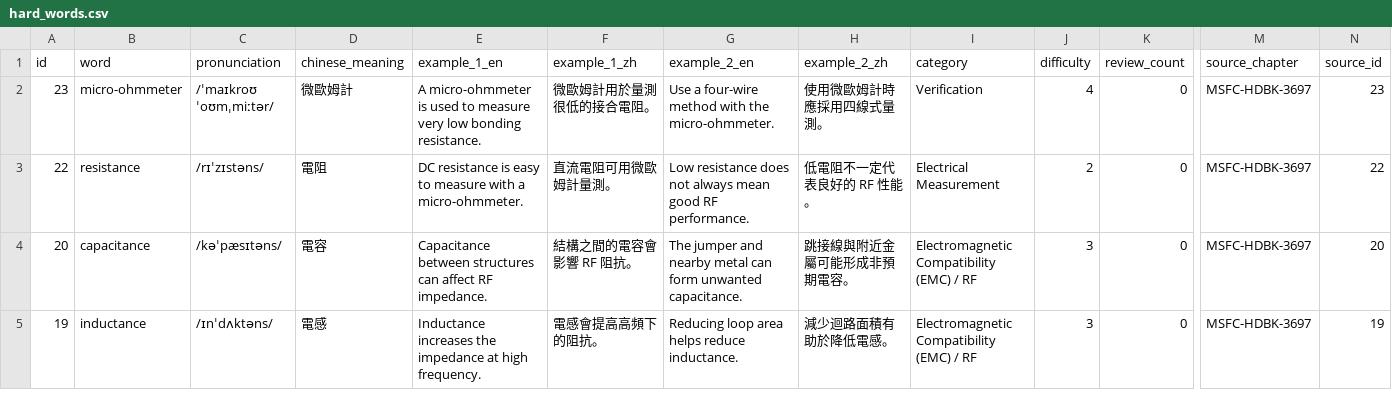
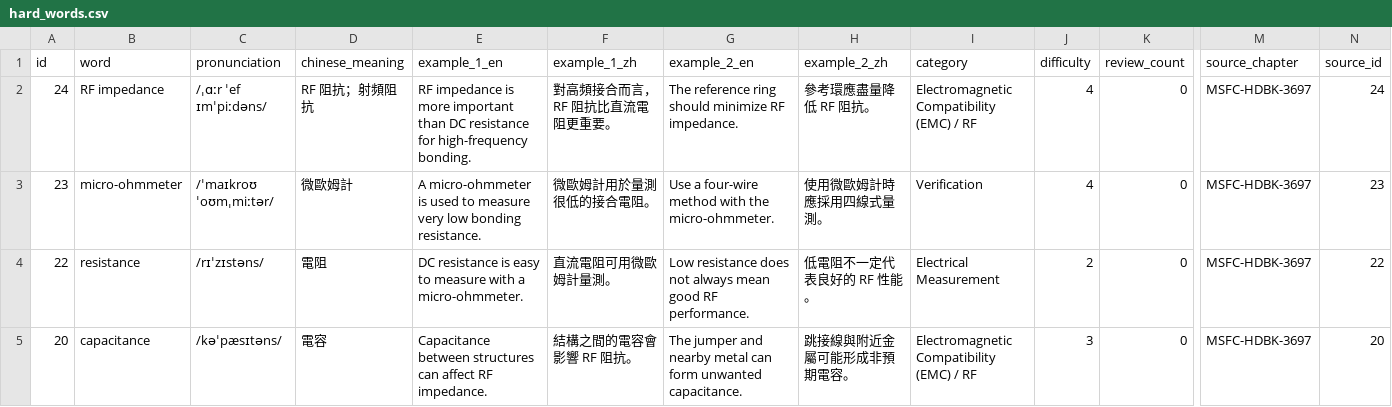
Before and after one commit to Aix-Xquall/EVD_Vocabulary, a CSV file: vocabulary/hard_words.csv, drawn as a sheet; only a part is shown, gaps mark what is left out; the shorter side is filled out with more unchanged rows; rows hold the shown columns only; the diff names each change by its address in the sheet, - before the commit and + after, or states it on an @@ line.

```diff
--- a/vocabulary/hard_words.csv
+++ b/vocabulary/hard_words.csv
+row 2: 24 | RF impedance | /ˌɑːr ˈef ɪmˈpiːdəns/ | RF 阻抗；射頻阻抗 | RF impedance is more important than DC resistance for high-frequency bonding. | 對高頻接合而言，RF 阻抗比直流電阻更重要。 | The reference ring should minimize RF impedance. | 參考環應盡量降低 RF 阻抗。 | Electromagnetic Compatibility (EMC) / RF | 4 | 0 | MSFC-HDBK-3697 | 24
```
Also changed, not shown: 2 other files.
